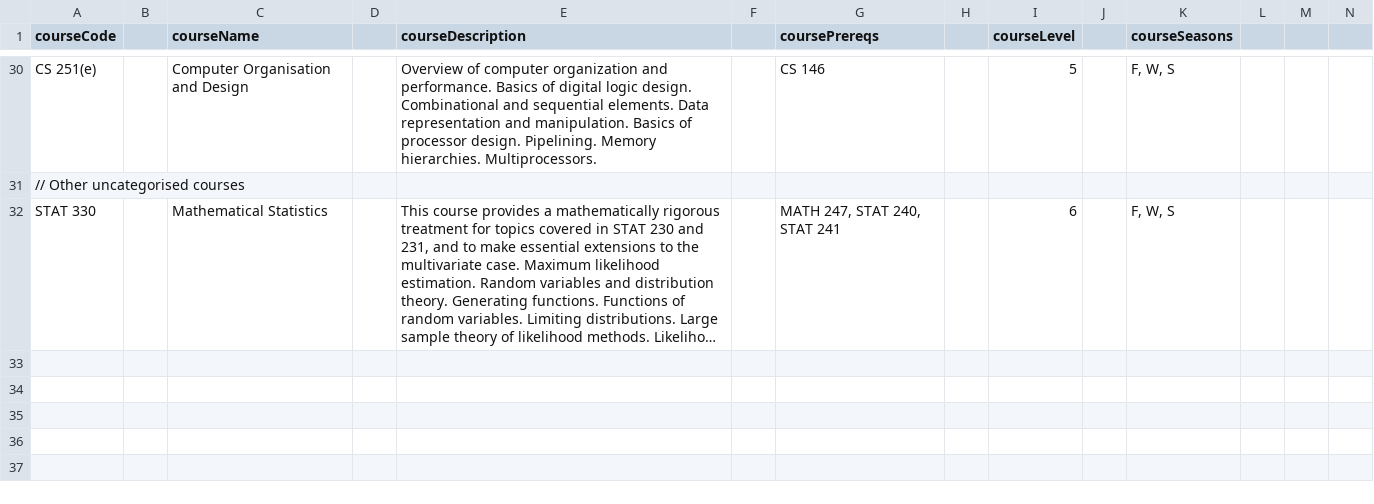
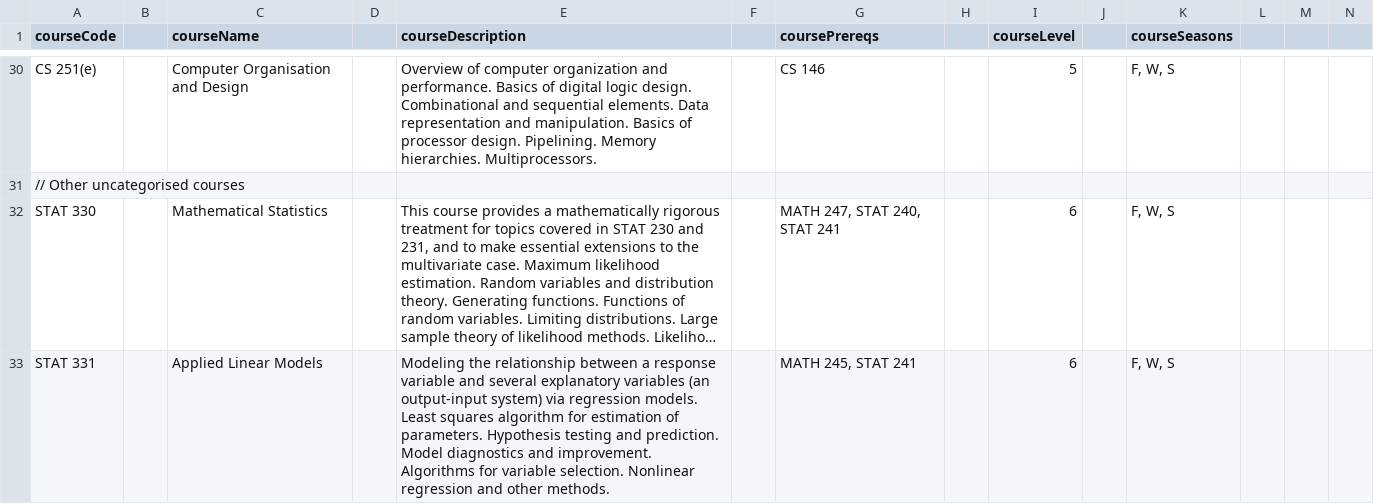
Before and after one commit to mcpenguin/my-course-graph, a CSV file: class-data.csv, drawn as a sheet; only a part is shown, gaps mark what is left out; long unchanged cells end in …; rows hold the shown columns only; the diff names each change by its address in the sheet, - before the commit and + after, or states it on an @@ line.

Commit message:
added stat331, fixed class-data.csv

```diff
--- a/class-data.csv
+++ b/class-data.csv
+row 33: STAT 331 |  | Applied Linear Models |  | Modeling the relationship between a response variable and several explanatory variables (an output-input system) via regression models. Least squares algorithm for estimation of parameters. Hypothesis testing and prediction. Model diagnostics and improvement. Algorithms for variable selection. Nonlinear regression and other methods. |  | MATH 245, STAT 241 |  | 6 |  | F, W, S
```
Also changed, not shown: 1 other file.
